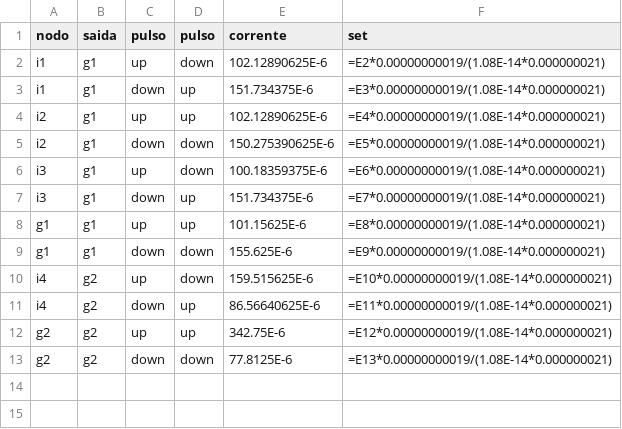
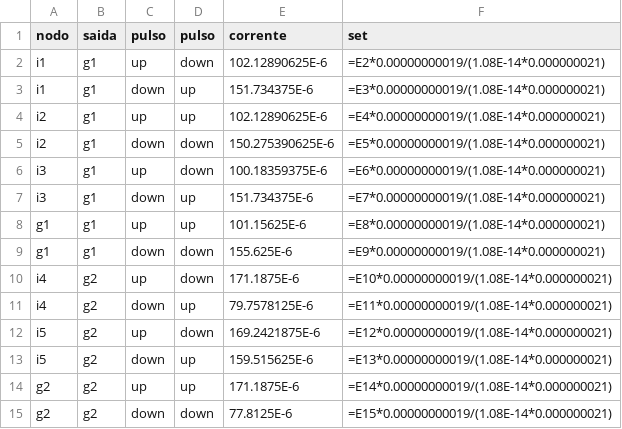
Before and after one commit to bnmfw/Quasar, a CSV file: SETs.csv, drawn as a sheet.

```diff
--- a/SETs.csv
+++ b/SETs.csv
@@ -9,5 +9,7 @@ g1,g1,up,up,101.15625E-6,=E8*0.00000000019/(1.08E-14*0.000000021)
 g1,g1,down,down,155.625E-6,=E9*0.00000000019/(1.08E-14*0.000000021)
-i4,g2,up,down,159.515625E-6,=E10*0.00000000019/(1.08E-14*0.000000021)
-i4,g2,down,up,86.56640625E-6,=E11*0.00000000019/(1.08E-14*0.000000021)
-g2,g2,up,up,342.75E-6,=E12*0.00000000019/(1.08E-14*0.000000021)
-g2,g2,down,down,77.8125E-6,=E13*0.00000000019/(1.08E-14*0.000000021)
+i4,g2,up,down,171.1875E-6,=E10*0.00000000019/(1.08E-14*0.000000021)
+i4,g2,down,up,79.7578125E-6,=E11*0.00000000019/(1.08E-14*0.000000021)
+i5,g2,up,down,169.2421875E-6,=E12*0.00000000019/(1.08E-14*0.000000021)
+i5,g2,down,up,159.515625E-6,=E13*0.00000000019/(1.08E-14*0.000000021)
+g2,g2,up,up,171.1875E-6,=E14*0.00000000019/(1.08E-14*0.000000021)
+g2,g2,down,down,77.8125E-6,=E15*0.00000000019/(1.08E-14*0.000000021)
```
Also changed, not shown: 12 other files.
